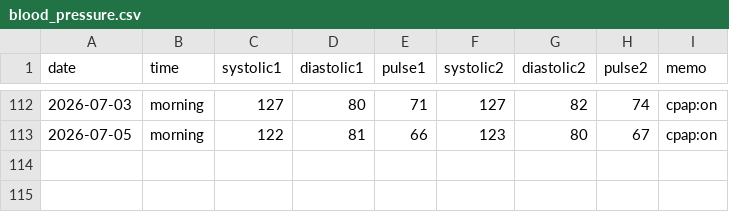
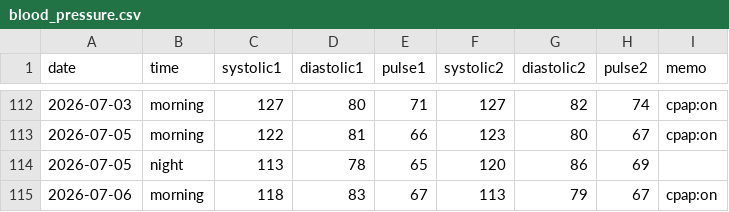
Before and after one commit to baker1129/health-project, a CSV file: logs/daily/blood_pressure.csv, drawn as a sheet; only a part is shown, gaps mark what is left out.

Commit message:
Update BP for 2026-07-05 他1日

```diff
--- a/logs/daily/blood_pressure.csv
+++ b/logs/daily/blood_pressure.csv
@@ -113 +113,3 @@ date,time,systolic1,diastolic1,pulse1,systolic2,diastolic2,pulse2,memo
 2026-07-05,morning,122,81,66,123,80,67,cpap:on
+2026-07-05,night,113,78,65,120,86,69,
+2026-07-06,morning,118,83,67,113,79,67,cpap:on
```
